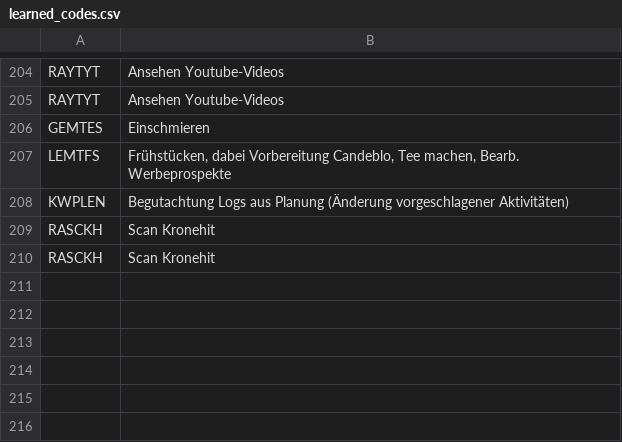
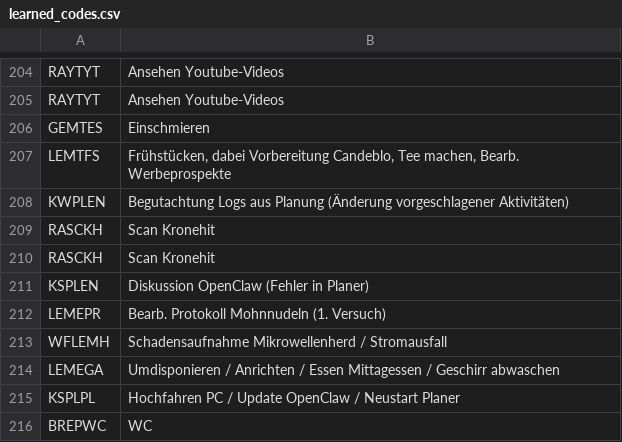
Before and after one commit to KurtWoloch/Kontensystem, a CSV file: data/learned_codes.csv, drawn as a sheet; only a part is shown, gaps mark what is left out; the diff names each change by its address in the sheet, - before the commit and + after, or states it on an @@ line.

```diff
--- a/data/learned_codes.csv
+++ b/data/learned_codes.csv
+row 211: KSPLEN | Diskussion OpenClaw (Fehler in Planer)
+row 212: LEMEPR | Bearb. Protokoll Mohnnudeln (1. Versuch)
+row 213: WFLEMH | Schadensaufnahme Mikrowellenherd / Stromausfall
+row 214: LEMEGA | Umdisponieren / Anrichten / Essen Mittagessen / Geschirr abwaschen
+row 215: KSPLPL | Hochfahren PC / Update OpenClaw / Neustart Planer
+row 216: BREPWC | WC
```
Also changed, not shown: 4 other files.
